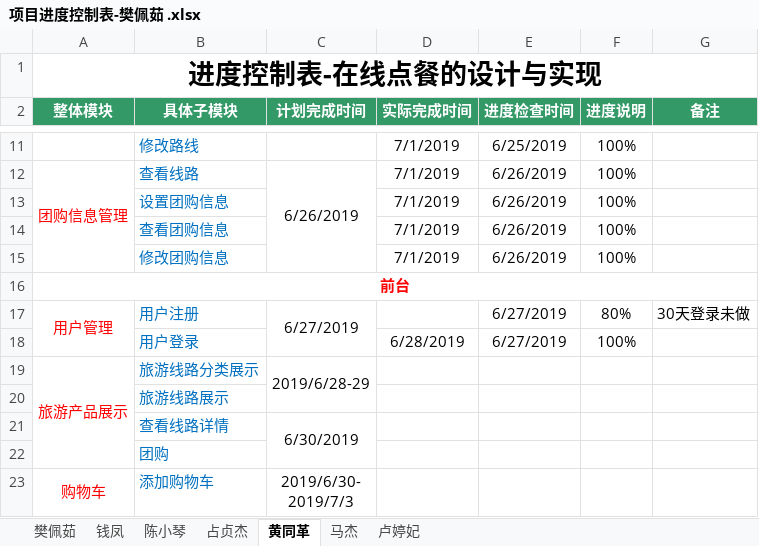
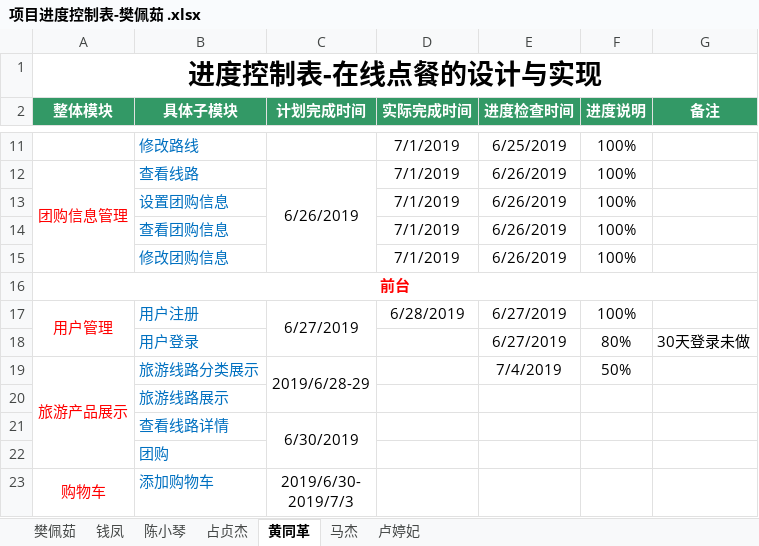
Before and after one commit to hgkj-rj-02/hgkj_02, an Excel workbook: 樊佩茹/项目进度控制表-樊佩茹 .xlsx, sheet 黄同革, drawn as a sheet; only a part is shown, gaps mark what is left out; values as stored, in another font and other column widths than the file's, no borders; the diff names each change by its address in the sheet, - before the commit and + after, or states it on an @@ line.

Commit message:
htg

```diff
--- a/樊佩茹/项目进度控制表-樊佩茹 .xlsx (sheet 黄同革)
+++ b/樊佩茹/项目进度控制表-樊佩茹 .xlsx (sheet 黄同革)
-D17 (实际完成时间): (empty)
+D17 (实际完成时间): 6/28/2019
-F17 (进度说明): 80%
+F17 (进度说明): 100%
-G17 (备注): 30天登录未做
+G17 (备注): (empty)
-D18 (实际完成时间): 6/28/2019
+D18 (实际完成时间): (empty)
-F18 (进度说明): 100%
+F18 (进度说明): 80%
-G18 (备注): (empty)
+G18 (备注): 30天登录未做
-E19 (进度检查时间): (empty)
+E19 (进度检查时间): 7/4/2019
-F19 (进度说明): (empty)
+F19 (进度说明): 50%
```
